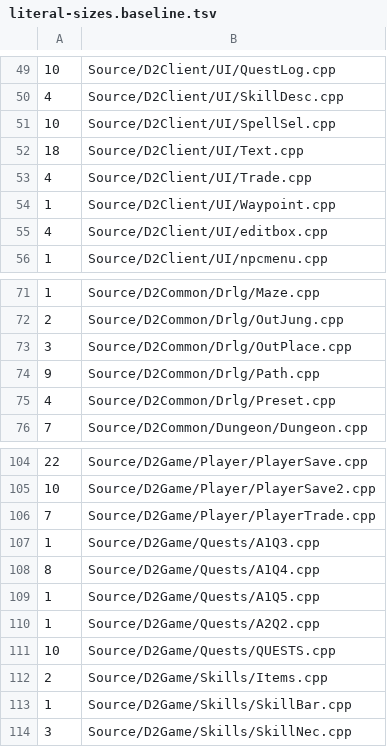
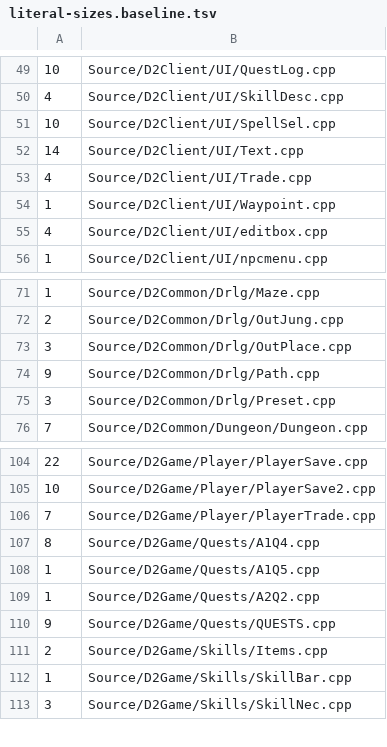
Before and after one commit to jaenster/redivivus, a TSV file: asm_matching/lint/literal-sizes.baseline.tsv, drawn as a sheet; only a part is shown, gaps mark what is left out.

```diff
--- a/asm_matching/lint/literal-sizes.baseline.tsv
+++ b/asm_matching/lint/literal-sizes.baseline.tsv
@@ -51,3 +51,3 @@
 10	Source/D2Client/UI/SpellSel.cpp
-18	Source/D2Client/UI/Text.cpp
+14	Source/D2Client/UI/Text.cpp
 4	Source/D2Client/UI/Trade.cpp
@@ -74,3 +74,3 @@
 9	Source/D2Common/Drlg/Path.cpp
-4	Source/D2Common/Drlg/Preset.cpp
+3	Source/D2Common/Drlg/Preset.cpp
 7	Source/D2Common/Dungeon/Dungeon.cpp
@@ -106,3 +106,2 @@
 7	Source/D2Game/Player/PlayerTrade.cpp
-1	Source/D2Game/Quests/A1Q3.cpp
 8	Source/D2Game/Quests/A1Q4.cpp
@@ -110,3 +109,3 @@
 1	Source/D2Game/Quests/A2Q2.cpp
-10	Source/D2Game/Quests/QUESTS.cpp
+9	Source/D2Game/Quests/QUESTS.cpp
 2	Source/D2Game/Skills/Items.cpp
```
Also changed, not shown: asm_matching/msvc8/translated/sources.tsv, 58 other files.
